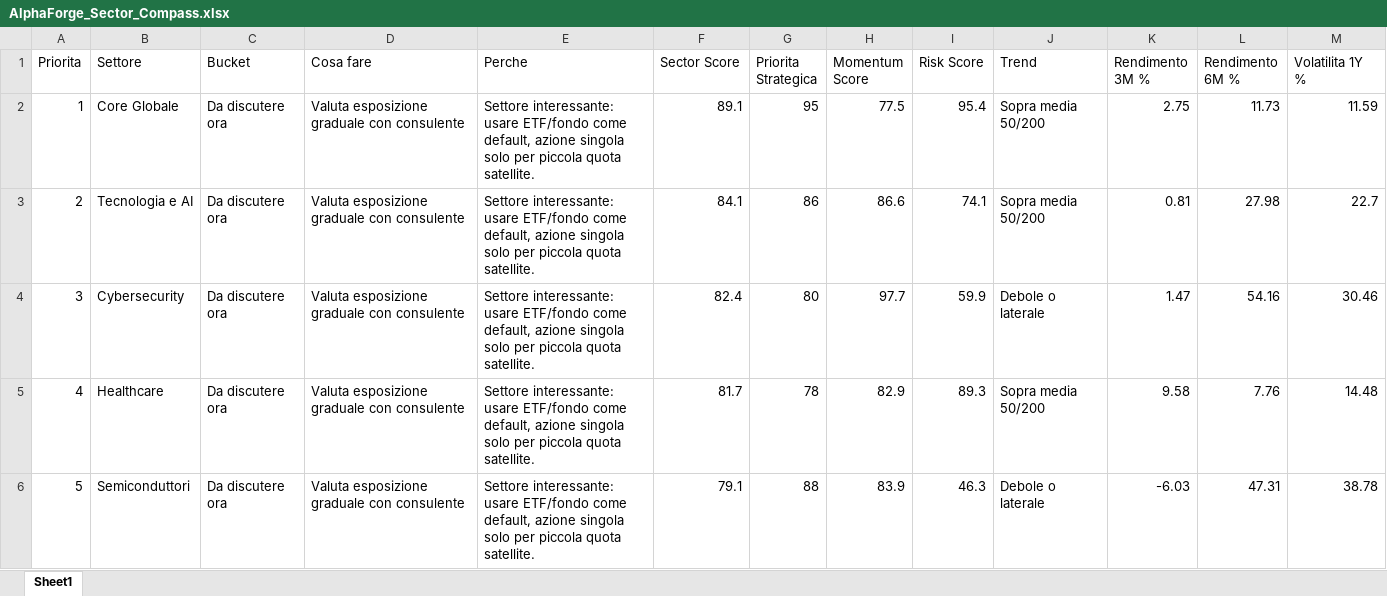
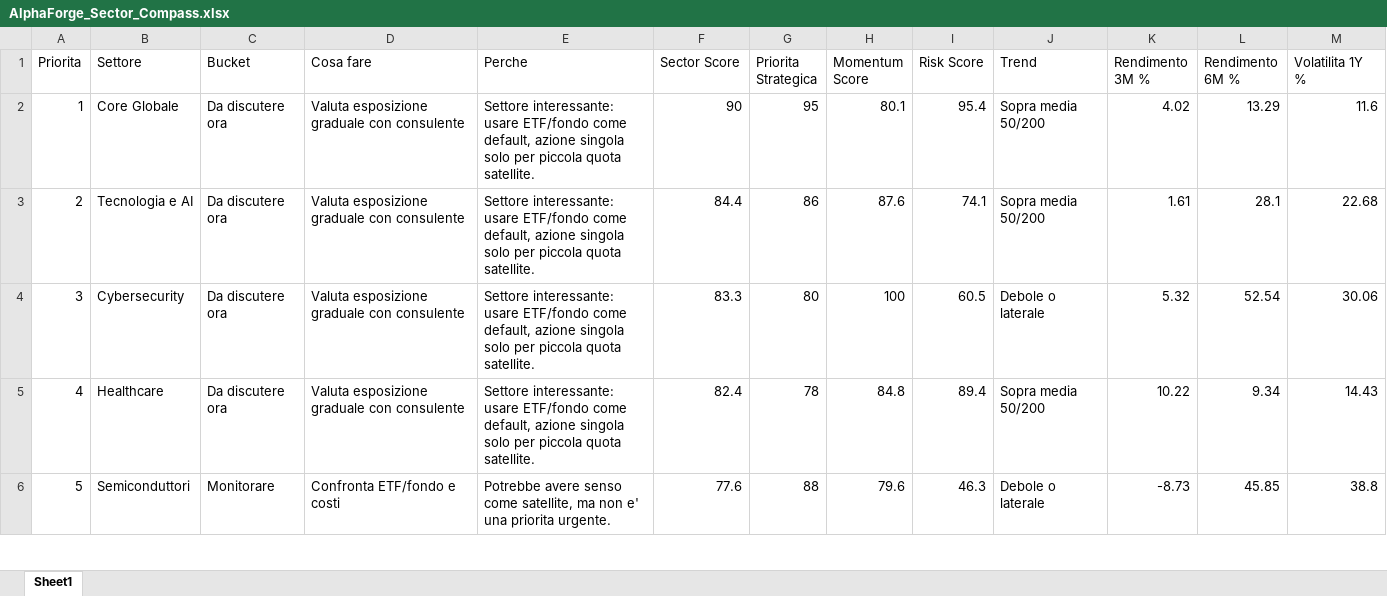
Before and after one commit to mirkomazzacuva/etf-intelligence-agent, an Excel workbook: AlphaForge_Sector_Compass.xlsx, sheet Sheet1, drawn as a sheet; only a part is shown; values as stored, in another font and other column widths than the file's, no borders; the diff covers the shown part only; the diff names each change by its address in the sheet, - before the commit and + after, or states it on an @@ line.

```diff
--- a/AlphaForge_Sector_Compass.xlsx (sheet Sheet1)
+++ b/AlphaForge_Sector_Compass.xlsx (sheet Sheet1)
-F2 (Sector Score): 89.1
+F2 (Sector Score): 90
-H2 (Momentum Score): 77.5
+H2 (Momentum Score): 80.1
-K2 (Rendimento 3M %): 2.75
+K2 (Rendimento 3M %): 4.02
-L2 (Rendimento 6M %): 11.73
+L2 (Rendimento 6M %): 13.29
-M2 (Volatilita 1Y %): 11.59
+M2 (Volatilita 1Y %): 11.6
-F3 (Sector Score): 84.1
+F3 (Sector Score): 84.4
-H3 (Momentum Score): 86.6
+H3 (Momentum Score): 87.6
-K3 (Rendimento 3M %): 0.81
+K3 (Rendimento 3M %): 1.61
-L3 (Rendimento 6M %): 27.98
+L3 (Rendimento 6M %): 28.1
-M3 (Volatilita 1Y %): 22.7
+M3 (Volatilita 1Y %): 22.68
-F4 (Sector Score): 82.4
+F4 (Sector Score): 83.3
-H4 (Momentum Score): 97.7
+H4 (Momentum Score): 100
-I4 (Risk Score): 59.9
+I4 (Risk Score): 60.5
-K4 (Rendimento 3M %): 1.47
+K4 (Rendimento 3M %): 5.32
-L4 (Rendimento 6M %): 54.16
+L4 (Rendimento 6M %): 52.54
-M4 (Volatilita 1Y %): 30.46
+M4 (Volatilita 1Y %): 30.06
-F5 (Sector Score): 81.7
+F5 (Sector Score): 82.4
-H5 (Momentum Score): 82.9
+H5 (Momentum Score): 84.8
-I5 (Risk Score): 89.3
+I5 (Risk Score): 89.4
-K5 (Rendimento 3M %): 9.58
+K5 (Rendimento 3M %): 10.22
-L5 (Rendimento 6M %): 7.76
+L5 (Rendimento 6M %): 9.34
-M5 (Volatilita 1Y %): 14.48
+M5 (Volatilita 1Y %): 14.43
-C6 (Bucket): Da discutere ora
+C6 (Bucket): Monitorare
-D6 (Cosa fare): Valuta esposizione graduale con consulente
+D6 (Cosa fare): Confronta ETF/fondo e costi
-E6 (Perche): Settore interessante: usare ETF/fondo come default, azione singola solo per piccola quota satellite.
+E6 (Perche): Potrebbe avere senso come satellite, ma non e' una priorita urgente.
-F6 (Sector Score): 79.1
+F6 (Sector Score): 77.6
-H6 (Momentum Score): 83.9
+H6 (Momentum Score): 79.6
-K6 (Rendimento 3M %): -6.03
+K6 (Rendimento 3M %): -8.73
-L6 (Rendimento 6M %): 47.31
+L6 (Rendimento 6M %): 45.85
-M6 (Volatilita 1Y %): 38.78
+M6 (Volatilita 1Y %): 38.8
```
Also changed, not shown: 37 edited cells elsewhere in this sheet, AlphaForge_Action_Plan.xlsx, AlphaForge_Fund_Price_History.xlsx, 21 other files.
